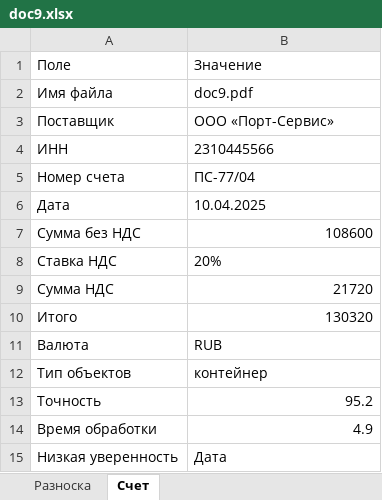
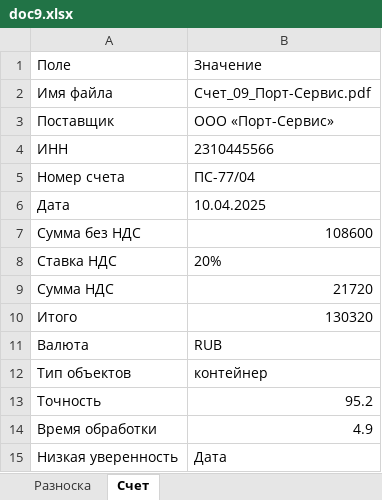
Before and after one commit to FedyaElena/docpotok_interface, an Excel workbook: data/source/doc9.xlsx, sheet Счет, drawn as a sheet; values as stored, in another font and other column widths than the file's, no borders; the diff names each change by its address in the sheet, - before the commit and + after, or states it on an @@ line.

```diff
--- a/data/source/doc9.xlsx (sheet Счет)
+++ b/data/source/doc9.xlsx (sheet Счет)
-B2: doc9.pdf
+B2: Счет_09_Порт-Сервис.pdf
```
Also changed, not shown: data/source/doc1.xlsx, data/source/doc10.xlsx, 31 other files.
